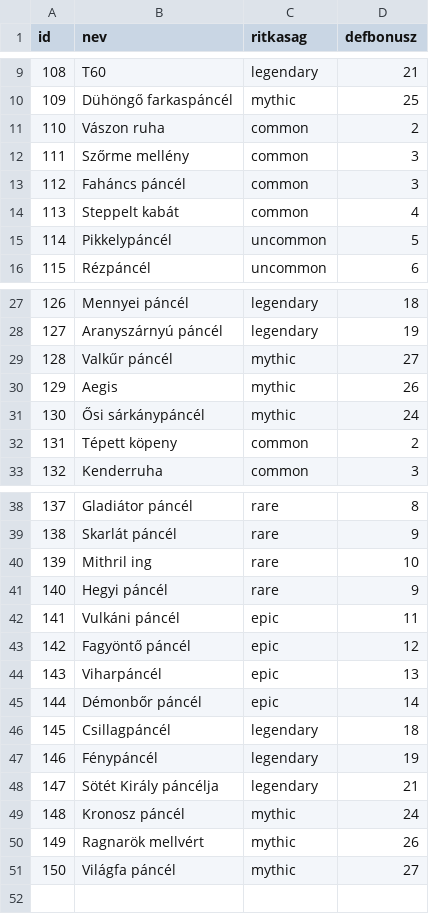
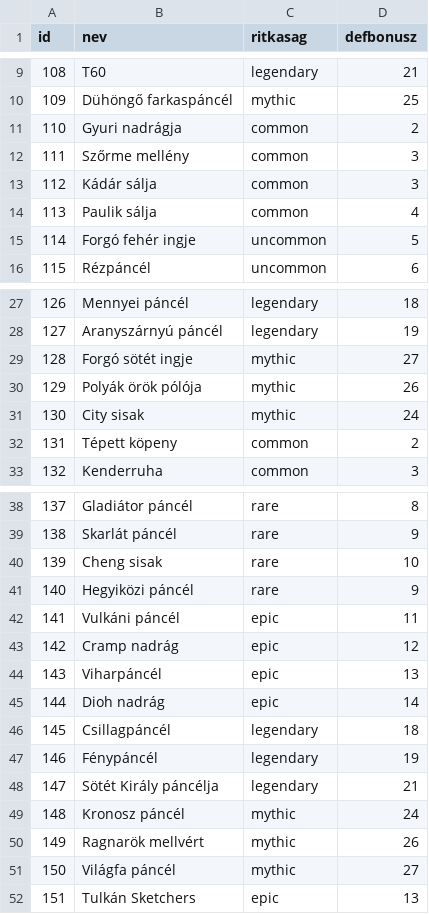
Before and after one commit to b4radrol-sys/ChorePG, a CSV file: armor.csv, drawn as a sheet; only a part is shown, gaps mark what is left out; the diff covers the shown part only.

```diff
--- a/armor.csv
+++ b/armor.csv
@@ -10,7 +10,7 @@ id;nev;ritkasag;defbonusz
 109;Dühöngő farkaspáncél;mythic;25
-110;Vászon ruha;common;2
+110;Gyuri nadrágja;common;2
 111;Szőrme mellény;common;3
-112;Faháncs páncél;common;3
-113;Steppelt kabát;common;4
-114;Pikkelypáncél;uncommon;5
+112;Kádár sálja;common;3
+113;Paulik sálja;common;4
+114;Forgó fehér ingje;uncommon;5
 115;Rézpáncél;uncommon;6
@@ -28,5 +28,5 @@ id;nev;ritkasag;defbonusz
 127;Aranyszárnyú páncél;legendary;19
-128;Valkűr páncél;mythic;27
-129;Aegis;mythic;26
-130;Ősi sárkánypáncél;mythic;24
+128;Forgó sötét ingje;mythic;27
+129;Polyák örök pólója;mythic;26
+130;City sisak;mythic;24
 131;Tépett köpeny;common;2
@@ -39,8 +39,8 @@ id;nev;ritkasag;defbonusz
 138;Skarlát páncél;rare;9
-139;Mithril ing;rare;10
-140;Hegyi páncél;rare;9
+139;Cheng sisak;rare;10
+140;Hegyiközi páncél;rare;9
 141;Vulkáni páncél;epic;11
-142;Fagyöntő páncél;epic;12
+142;Cramp nadrág;epic;12
 143;Viharpáncél;epic;13
-144;Démonbőr páncél;epic;14
+144;Dioh nadrág;epic;14
 145;Csillagpáncél;legendary;18
@@ -51 +51,2 @@ id;nev;ritkasag;defbonusz
 150;Világfa páncél;mythic;27
+151;Tulkán Sketchers;epic;13
```
Also changed, not shown: 1 edited cell elsewhere in this file, bosses.csv, weapons.csv.
